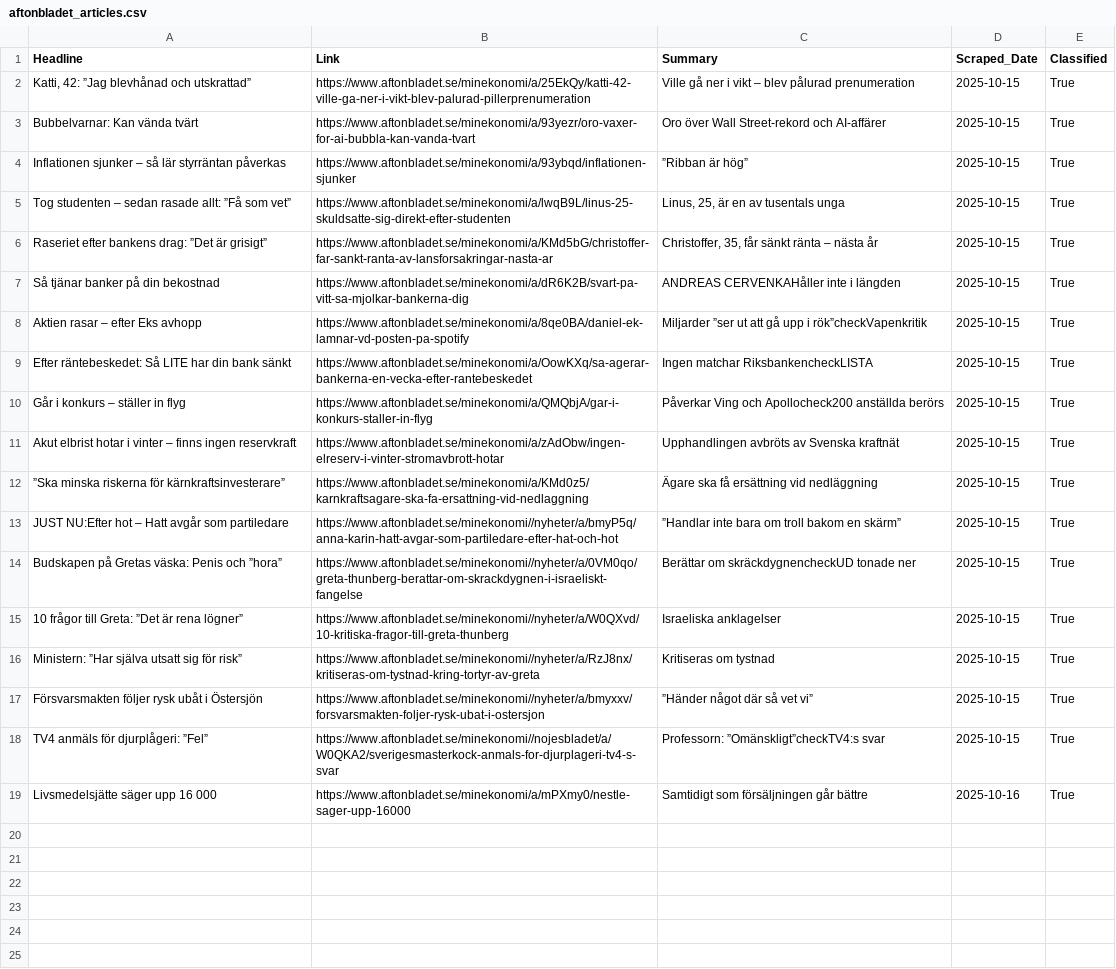
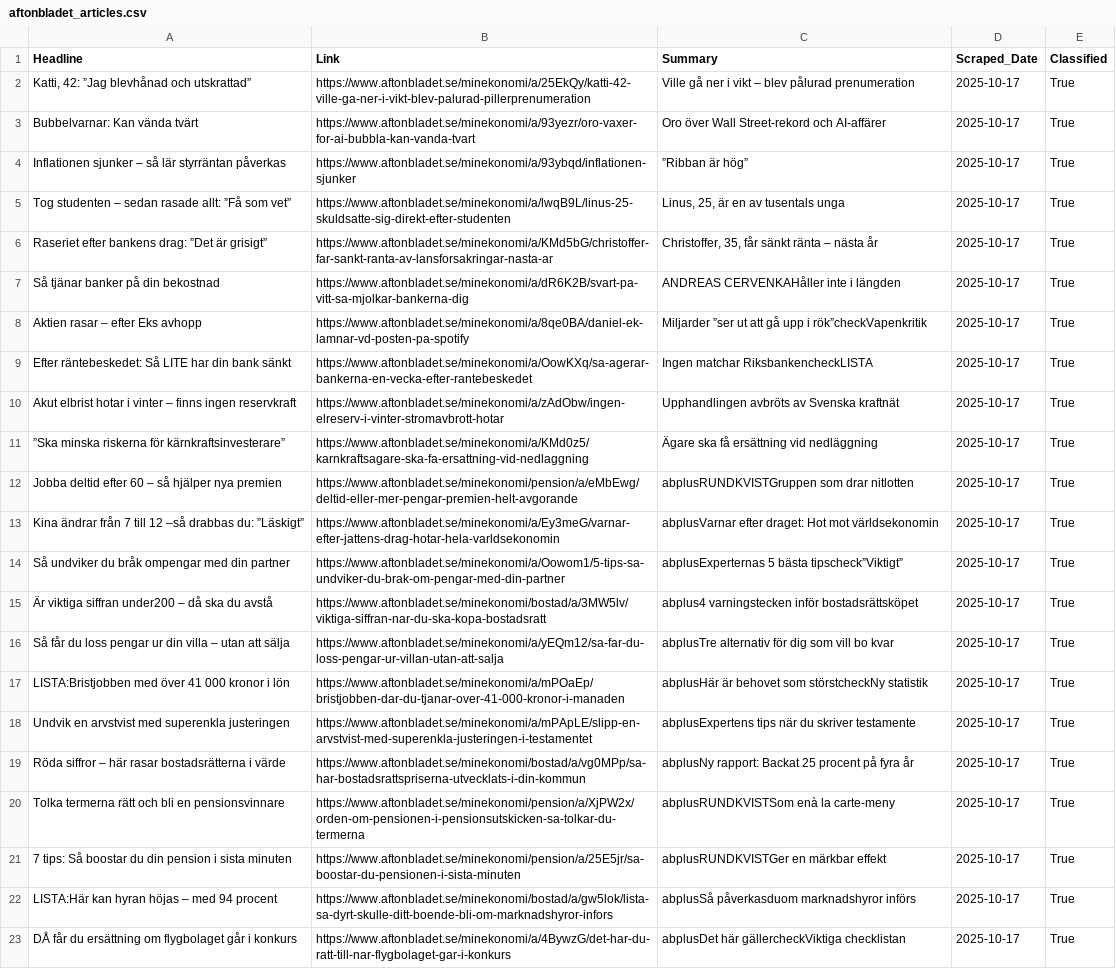
Before and after one commit to Hoboslim/EconomiScraperProject, a CSV file: Articles/aftonbladet_articles.csv, drawn as a sheet; removed rows and columns are numbered as before the commit, all else as after; the diff names each change by its address in the sheet, - before the commit and + after, or states it on an @@ line.

```diff
--- a/Articles/aftonbladet_articles.csv
+++ b/Articles/aftonbladet_articles.csv
-D2:D9 (Scraped_Date): 2025-10-15
+D2:D9 (Scraped_Date): 2025-10-17
-row 10: Går i konkurs – ställer in flyg | https://www.aftonbladet.se/minekonomi/a/QMQbjA/gar-i-konkurs-staller-in-flyg | Påverkar Ving och Apollocheck200 anställda berörs | 2025-10-15 | True
-D10:D11 (Scraped_Date): 2025-10-15
+D10:D11 (Scraped_Date): 2025-10-17
+row 12: Jobba deltid efter 60 – så hjälper nya premien | https://www.aftonbladet.se/minekonomi/pension/a/eMbEwg/deltid-eller-mer-pengar-premien-helt-avgorande | abplusRUNDKVISTGruppen som drar nitlotten | 2025-10-17 | True
-A13 (Headline): JUST NU:Efter hot – Hatt avgår som partiledare
+A13 (Headline): Kina ändrar från 7 till 12 –så drabbas du: ”Läskigt”
-B13 (Link): https://www.aftonbladet.se/minekonomi//nyheter/a/bmyP5q/anna-karin-hatt-avgar-som-partiledare-efter-hat-och-hot
+B13 (Link): https://www.aftonbladet.se/minekonomi/a/Ey3meG/varnar-efter-jattens-drag-hotar-hela-varldsekonomin
-C13 (Summary): ”Handlar inte bara om troll bakom en skärm”
+C13 (Summary): abplusVarnar efter draget: Hot mot världsekonomin
-D13 (Scraped_Date): 2025-10-15
+D13 (Scraped_Date): 2025-10-17
-row 14: Budskapen på Gretas väska: Penis och ”hora” | https://www.aftonbladet.se/minekonomi//nyheter/a/0VM0qo/greta-thunberg-berattar-om-skrackdygnen-i-israeliskt-fangelse | Berättar om skräckdygnencheckUD tonade ner | 2025-10-15 | True
-row 15: 10 frågor till Greta: ”Det är rena lögner” | https://www.aftonbladet.se/minekonomi//nyheter/a/W0QXvd/10-kritiska-fragor-till-greta-thunberg | Israeliska anklagelser | 2025-10-15 | True
-row 16: Ministern: ”Har själva utsatt sig för risk” | https://www.aftonbladet.se/minekonomi//nyheter/a/RzJ8nx/kritiseras-om-tystnad-kring-tortyr-av-greta | Kritiseras om tystnad | 2025-10-15 | True
-row 17: Försvarsmakten följer rysk ubåt i Östersjön | https://www.aftonbladet.se/minekonomi//nyheter/a/bmyxxv/forsvarsmakten-foljer-rysk-ubat-i-ostersjon | ”Händer något där så vet vi” | 2025-10-15 | True
-row 18: TV4 anmäls för djurplågeri: ”Fel” | https://www.aftonbladet.se/minekonomi//nojesbladet/a/W0QKA2/sverigesmasterkock-anmals-for-djurplageri-tv4-s-svar | Professorn: ”Omänskligt”checkTV4:s svar | 2025-10-15 | True
+row 14: Så undviker du bråk ompengar med din partner | https://www.aftonbladet.se/minekonomi/a/Oowom1/5-tips-sa-undviker-du-brak-om-pengar-med-din-partner | abplusExperternas 5 bästa tipscheck”Viktigt” | 2025-10-17 | True
+row 15: Är viktiga siffran under200 – då ska du avstå | https://www.aftonbladet.se/minekonomi/bostad/a/3MW5lv/viktiga-siffran-nar-du-ska-kopa-bostadsratt | abplus4 varningstecken inför bostadsrättsköpet | 2025-10-17 | True
+row 16: Så får du loss pengar ur din villa – utan att sälja | https://www.aftonbladet.se/minekonomi/a/yEQm12/sa-far-du-loss-pengar-ur-villan-utan-att-salja | abplusTre alternativ för dig som vill bo kvar | 2025-10-17 | True
+row 17: LISTA:Bristjobben med över 41 000 kronor i lön | https://www.aftonbladet.se/minekonomi/a/mPOaEp/bristjobben-dar-du-tjanar-over-41-000-kronor-i-manaden | abplusHär är behovet som störstcheckNy statistik | 2025-10-17 | True
-A18 (Headline): Livsmedelsjätte säger upp 16 000
+A18 (Headline): Undvik en arvstvist med superenkla justeringen
-B18 (Link): https://www.aftonbladet.se/minekonomi/a/mPXmy0/nestle-sager-upp-16000
+B18 (Link): https://www.aftonbladet.se/minekonomi/a/mPApLE/slipp-en-arvstvist-med-superenkla-justeringen-i-testamentet
-C18 (Summary): Samtidigt som försäljningen går bättre
+C18 (Summary): abplusExpertens tips när du skriver testamente
-D18 (Scraped_Date): 2025-10-16
+D18 (Scraped_Date): 2025-10-17
+row 19: Röda siffror – här rasar bostadsrätterna i värde | https://www.aftonbladet.se/minekonomi/bostad/a/vg0MPp/sa-har-bostadsrattspriserna-utvecklats-i-din-kommun | abplusNy rapport: Backat 25 procent på fyra år | 2025-10-17 | True
+row 20: Tolka termerna rätt och bli en pensionsvinnare | https://www.aftonbladet.se/minekonomi/pension/a/XjPW2x/orden-om-pensionen-i-pensionsutskicken-sa-tolkar-du-termerna | abplusRUNDKVISTSom enà la carte-meny | 2025-10-17 | True
+row 21: 7 tips: Så boostar du din pension i sista minuten | https://www.aftonbladet.se/minekonomi/pension/a/25E5jr/sa-boostar-du-pensionen-i-sista-minuten | abplusRUNDKVISTGer en märkbar effekt | 2025-10-17 | True
+row 22: LISTA:Här kan hyran höjas – med 94 procent | https://www.aftonbladet.se/minekonomi/bostad/a/gw5lok/lista-sa-dyrt-skulle-ditt-boende-bli-om-marknadshyror-infors | abplusSå påverkasduom marknadshyror införs | 2025-10-17 | True
+row 23: DÅ får du ersättning om flygbolaget går i konkurs | https://www.aftonbladet.se/minekonomi/a/4BywzG/det-har-du-ratt-till-nar-flygbolaget-gar-i-konkurs | abplusDet här gällercheckViktiga checklistan | 2025-10-17 | True
```
Also changed, not shown: ClassificationResults/aftonbladet_classification.csv, 3 other files.
